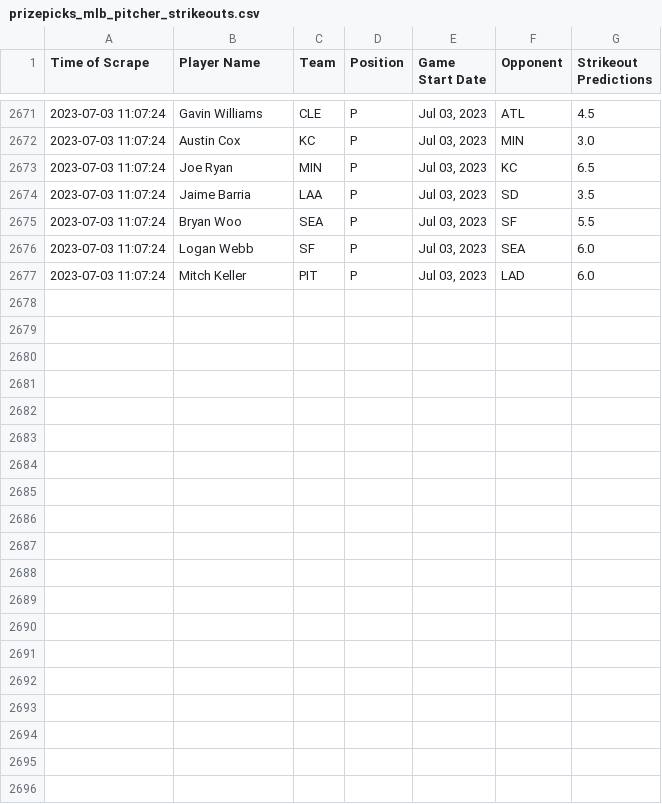
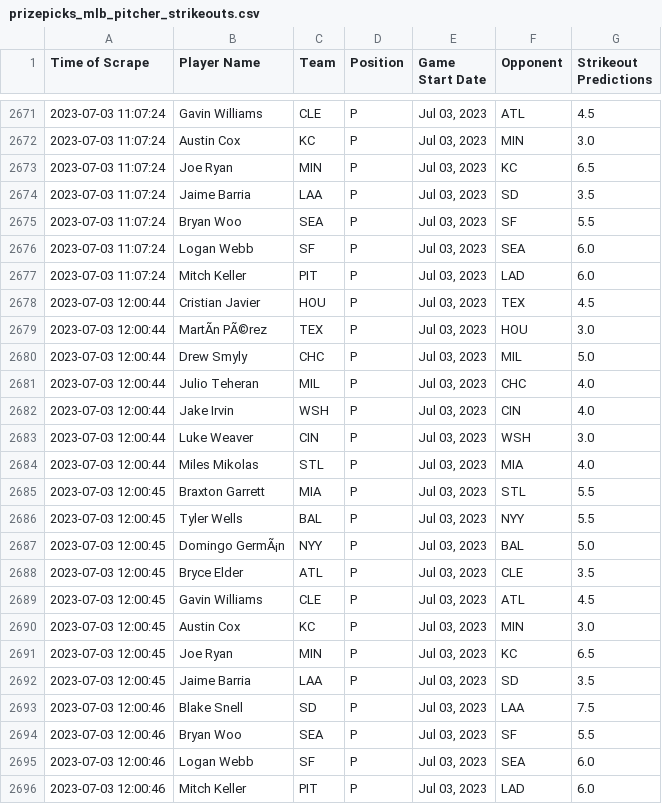
Before and after one commit to itsDarianNgo/prizepicks-strikeouts-scraper, a CSV file: data/prizepicks_mlb_pitcher_strikeouts.csv, drawn as a sheet; only a part is shown, gaps mark what is left out; the diff names each change by its address in the sheet, - before the commit and + after, or states it on an @@ line.

Commit message:
Update data

```diff
--- a/data/prizepicks_mlb_pitcher_strikeouts.csv
+++ b/data/prizepicks_mlb_pitcher_strikeouts.csv
+row 2678: 2023-07-03 12:00:44 | Cristian Javier | HOU | P | Jul 03, 2023 | TEX | 4.5
+row 2679: 2023-07-03 12:00:44 | MartÃn PÃ©rez | TEX | P | Jul 03, 2023 | HOU | 3.0
+row 2680: 2023-07-03 12:00:44 | Drew Smyly | CHC | P | Jul 03, 2023 | MIL | 5.0
+row 2681: 2023-07-03 12:00:44 | Julio Teheran | MIL | P | Jul 03, 2023 | CHC | 4.0
+row 2682: 2023-07-03 12:00:44 | Jake Irvin | WSH | P | Jul 03, 2023 | CIN | 4.0
+row 2683: 2023-07-03 12:00:44 | Luke Weaver | CIN | P | Jul 03, 2023 | WSH | 3.0
+row 2684: 2023-07-03 12:00:44 | Miles Mikolas | STL | P | Jul 03, 2023 | MIA | 4.0
+row 2685: 2023-07-03 12:00:45 | Braxton Garrett | MIA | P | Jul 03, 2023 | STL | 5.5
+row 2686: 2023-07-03 12:00:45 | Tyler Wells | BAL | P | Jul 03, 2023 | NYY | 5.5
+row 2687: 2023-07-03 12:00:45 | Domingo GermÃ¡n | NYY | P | Jul 03, 2023 | BAL | 5.0
+row 2688: 2023-07-03 12:00:45 | Bryce Elder | ATL | P | Jul 03, 2023 | CLE | 3.5
+row 2689: 2023-07-03 12:00:45 | Gavin Williams | CLE | P | Jul 03, 2023 | ATL | 4.5
+row 2690: 2023-07-03 12:00:45 | Austin Cox | KC | P | Jul 03, 2023 | MIN | 3.0
+row 2691: 2023-07-03 12:00:45 | Joe Ryan | MIN | P | Jul 03, 2023 | KC | 6.5
+row 2692: 2023-07-03 12:00:45 | Jaime Barria | LAA | P | Jul 03, 2023 | SD | 3.5
+row 2693: 2023-07-03 12:00:46 | Blake Snell | SD | P | Jul 03, 2023 | LAA | 7.5
+row 2694: 2023-07-03 12:00:46 | Bryan Woo | SEA | P | Jul 03, 2023 | SF | 5.5
+row 2695: 2023-07-03 12:00:46 | Logan Webb | SF | P | Jul 03, 2023 | SEA | 6.0
+row 2696: 2023-07-03 12:00:46 | Mitch Keller | PIT | P | Jul 03, 2023 | LAD | 6.0
```
